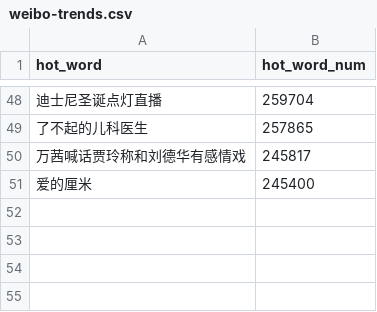
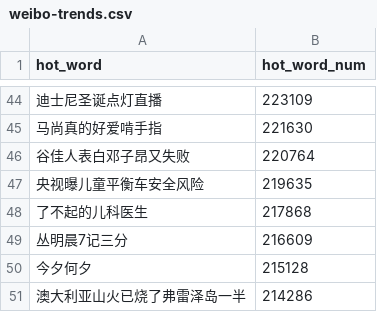
Before and after one commit to wuwe1/weibo-trends-archive, a CSV file: weibo-trends.csv, drawn as a sheet; only a part is shown, gaps mark what is left out; the diff covers the shown part only.

```diff
--- a/weibo-trends.csv
+++ b/weibo-trends.csv
@@ -48,4 +44,8 @@
-"迪士尼圣诞点灯直播","259704"
-"了不起的儿科医生","257865"
-"万茜喊话贾玲称和刘德华有感情戏","245817"
-"爱的厘米","245400"
+"迪士尼圣诞点灯直播","223109"
+"马尚真的好爱啃手指","221630"
+"谷佳人表白邓子昂又失败","220764"
+"央视曝儿童平衡车安全风险","219635"
+"了不起的儿科医生","217868"
+"丛明晨7记三分","216609"
+"今夕何夕","215128"
+"澳大利亚山火已烧了弗雷泽岛一半","214286"
```
Also changed, not shown: 18 added rows, 22 removed rows and 24 edited cells elsewhere in this file, 1 other file.
